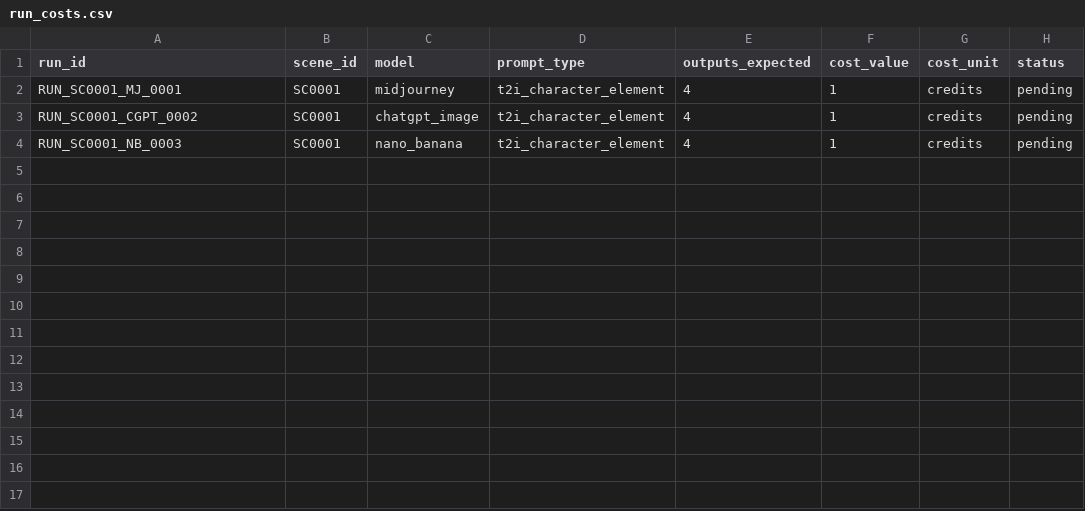
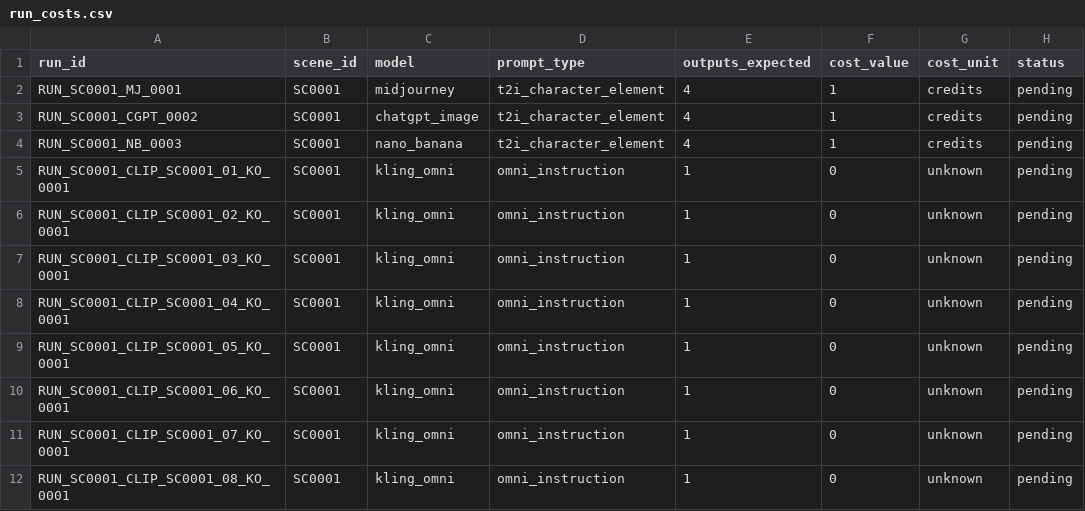
Before and after one commit to hknbb/drmyn-studio, a CSV file: evidence/run_costs.csv, drawn as a sheet; the diff names each change by its address in the sheet, - before the commit and + after, or states it on an @@ line.

```diff
--- a/evidence/run_costs.csv
+++ b/evidence/run_costs.csv
+row 5: RUN_SC0001_CLIP_SC0001_01_KO_0001 | SC0001 | kling_omni | omni_instruction | 1 | 0 | unknown | pending
+row 6: RUN_SC0001_CLIP_SC0001_02_KO_0001 | SC0001 | kling_omni | omni_instruction | 1 | 0 | unknown | pending
+row 7: RUN_SC0001_CLIP_SC0001_03_KO_0001 | SC0001 | kling_omni | omni_instruction | 1 | 0 | unknown | pending
+row 8: RUN_SC0001_CLIP_SC0001_04_KO_0001 | SC0001 | kling_omni | omni_instruction | 1 | 0 | unknown | pending
+row 9: RUN_SC0001_CLIP_SC0001_05_KO_0001 | SC0001 | kling_omni | omni_instruction | 1 | 0 | unknown | pending
+row 10: RUN_SC0001_CLIP_SC0001_06_KO_0001 | SC0001 | kling_omni | omni_instruction | 1 | 0 | unknown | pending
+row 11: RUN_SC0001_CLIP_SC0001_07_KO_0001 | SC0001 | kling_omni | omni_instruction | 1 | 0 | unknown | pending
+row 12: RUN_SC0001_CLIP_SC0001_08_KO_0001 | SC0001 | kling_omni | omni_instruction | 1 | 0 | unknown | pending
```
Also changed, not shown: evidence/scene_prompt_map.csv, 1 other file.
